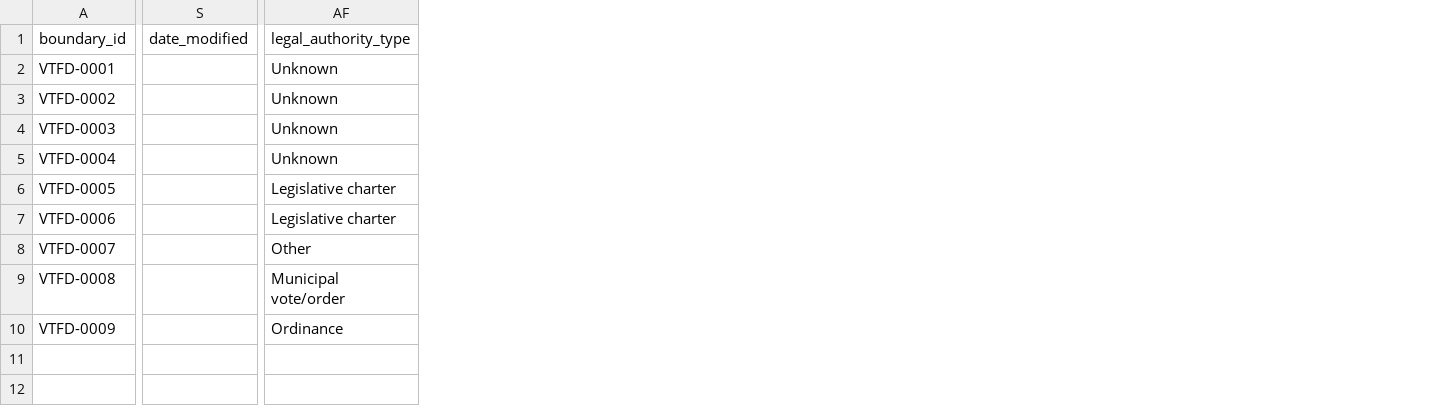
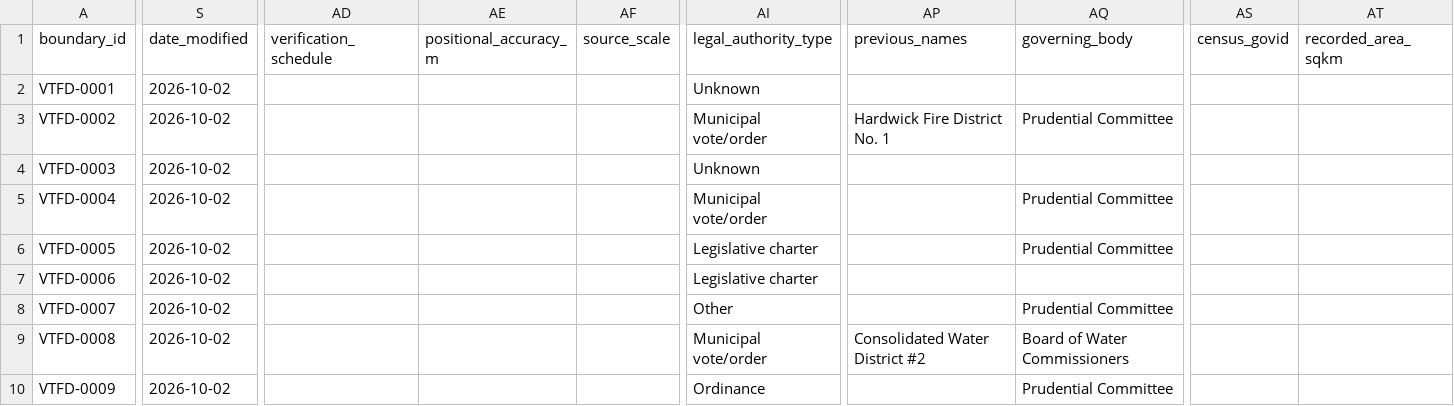
Before and after one commit to VERSO-UVM/Drinking_Water_Service_Areas, a CSV file: data/vt_fire_districts.csv, drawn as a sheet; only a part is shown, gaps mark what is left out; addresses are those after the commit; the diff covers the shown part only; the diff names each change by its address in the sheet, - before the commit and + after, or states it on an @@ line.

```diff
--- a/data/vt_fire_districts.csv
+++ b/data/vt_fire_districts.csv
+column AD (verification_schedule), empty
+column AE (positional_accuracy_m), empty
+column AF (source_scale), empty
+column AP (previous_names), rows 3-9: Hardwick Fire District No. 1 |  |  |  |  |  | Consolidated Water District #2
+column AQ (governing_body), rows 3-10: Prudential Committee |  | Prudential Committee | Prudential Committee |  | Prudential Committee | Board of Water Commissioners | Prudential Committee
+column AS (census_govid), empty
+column AT (recorded_area_sqkm), empty
-S2:S10 (date_modified): (empty)
+S2:S10 (date_modified): 2026-10-02
-AI3 (legal_authority_type): Unknown
+AI3 (legal_authority_type): Municipal vote/order
-AI5 (legal_authority_type): Unknown
+AI5 (legal_authority_type): Municipal vote/order
```
Also changed, not shown: 12 edited cells elsewhere in this file, data/boundary_followup.csv, data/vt_district_crosswalk.csv, 7 other files.
